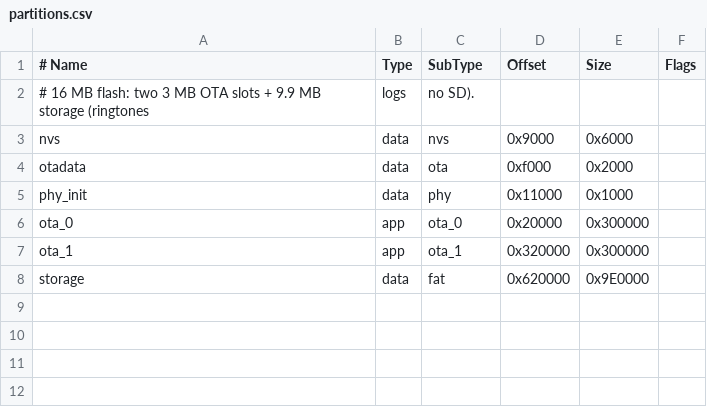
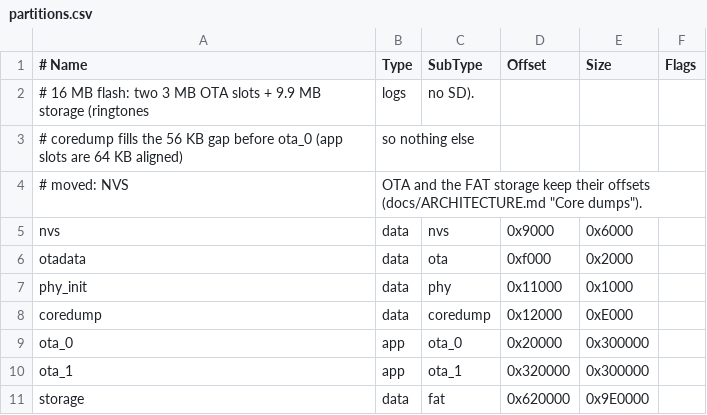
Before and after one commit to scottstamp/sipwire, a CSV file: partitions.csv, drawn as a sheet; the diff names each change by its address in the sheet, - before the commit and + after, or states it on an @@ line.

```diff
--- a/partitions.csv
+++ b/partitions.csv
+row 3: # coredump fills the 56 KB gap before ota_0 (app slots are 64 KB aligned) | so nothing else
+row 4: # moved: NVS | OTA and the FAT storage keep their offsets (docs/ARCHITECTURE.md "Core dumps").
+row 8: coredump | data | coredump | 0x12000 | 0xE000
```
Also changed, not shown: 11 other files.
